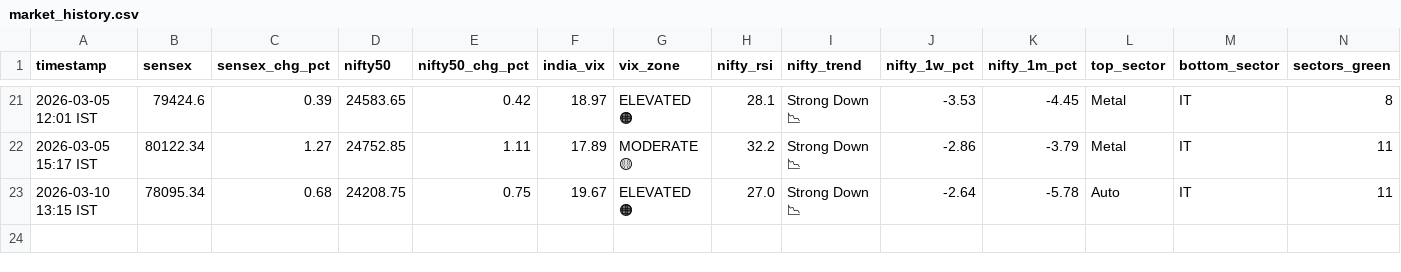
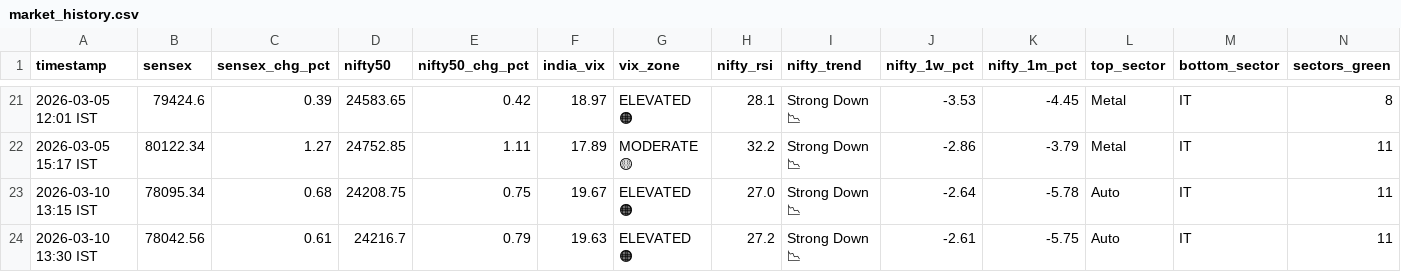
Before and after one commit to tester2021test/market_tracker, a CSV file: data/market_history.csv, drawn as a sheet; only a part is shown, gaps mark what is left out; rows hold the shown columns only; the diff names each change by its address in the sheet, - before the commit and + after, or states it on an @@ line.

```diff
--- a/data/market_history.csv
+++ b/data/market_history.csv
+row 24: 2026-03-10 13:30 IST | 78042.56 | 0.61 | 24216.7 | 0.79 | 19.63 | ELEVATED 🟠 | 27.2 | Strong Down 📉 | -2.61 | -5.75 | Auto | IT | 11
```
